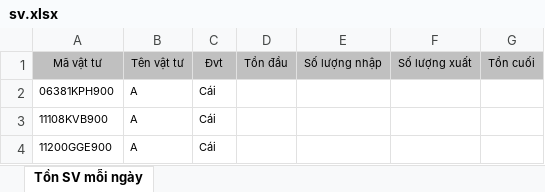
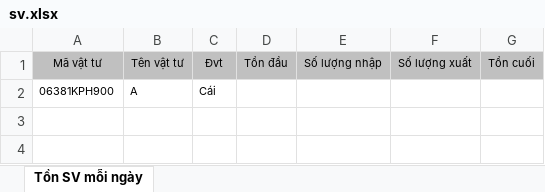
Before and after one commit to tythanhphat178-ops/dodondathangtrongmisa, an Excel workbook: sv.xlsx, sheet Tồn SV mỗi ngày, drawn as a sheet; values as stored, in another font and other column widths than the file's, no borders; the diff names each change by its address in the sheet, - before the commit and + after, or states it on an @@ line.

```diff
--- a/sv.xlsx (sheet Tồn SV mỗi ngày)
+++ b/sv.xlsx (sheet Tồn SV mỗi ngày)
-row 3: 11108KVB900 | A | Cái
-row 4: 11200GGE900 | A | Cái
```
Also changed, not shown: misa.xlsx.
